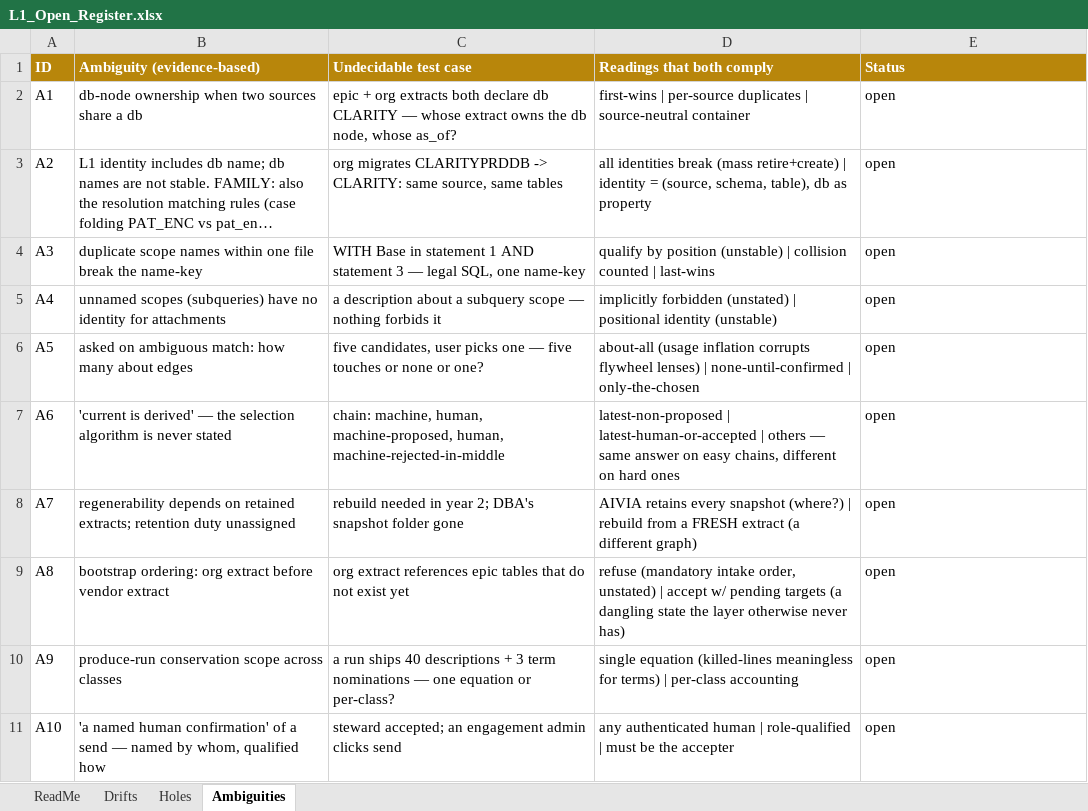
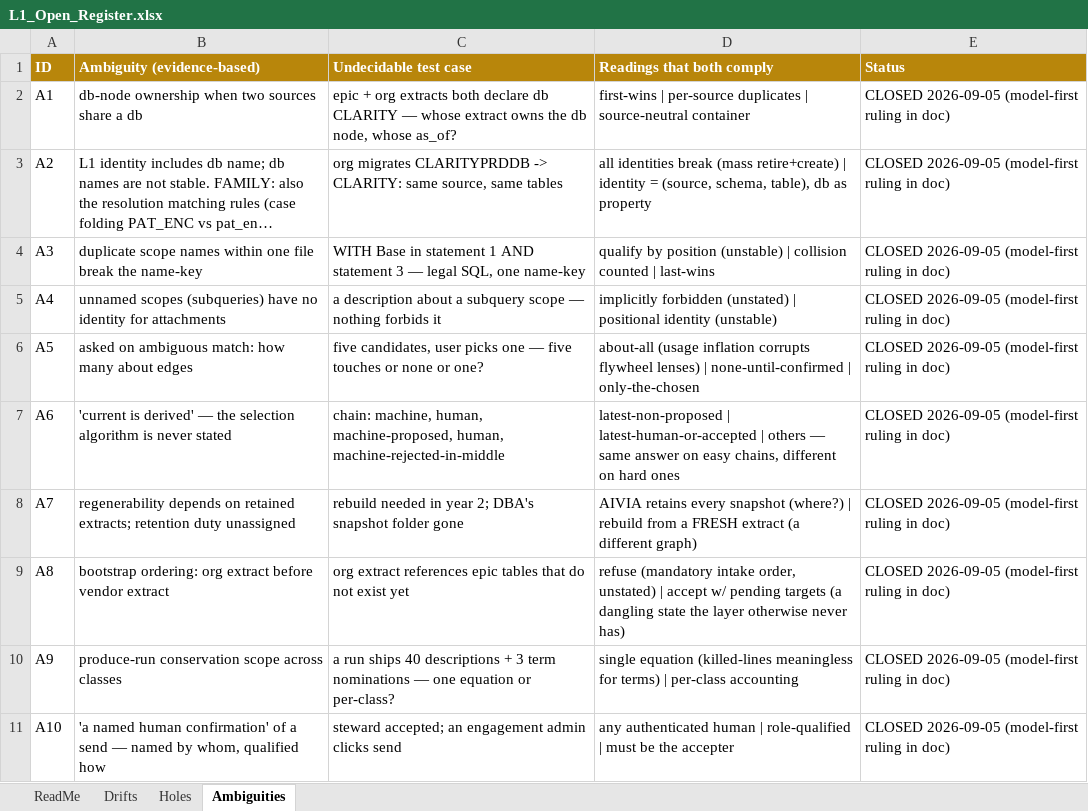
Before and after one commit to sunnyzhengai/sql-query-agent, an Excel workbook: AIVIA_Design/L1_Open_Register.xlsx, sheet Ambiguities, drawn as a sheet; long unchanged cells end in …; values as stored, in another font and other column widths than the file's, no borders; the diff names each change by its address in the sheet, - before the commit and + after, or states it on an @@ line.

```diff
--- a/AIVIA_Design/L1_Open_Register.xlsx (sheet Ambiguities)
+++ b/AIVIA_Design/L1_Open_Register.xlsx (sheet Ambiguities)
-E2:E11 (Status): open
+E2:E11 (Status): CLOSED 2026-09-05 (model-first ruling in doc)
```
Also changed, not shown: 1 other file.
